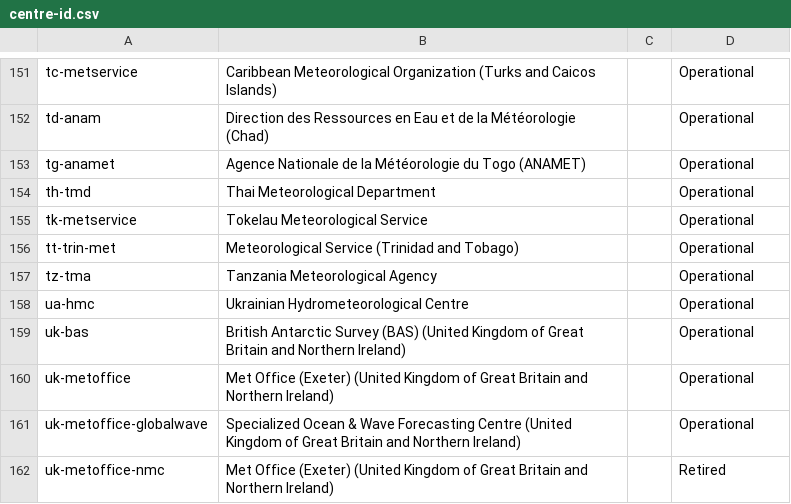
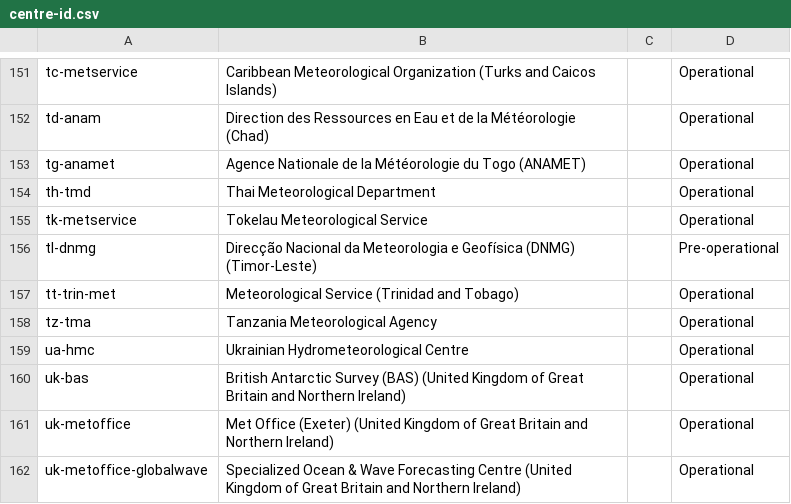
Before and after one commit to wmo-im/wis2-topic-hierarchy, a CSV file: topic-hierarchy/centre-id.csv, drawn as a sheet; only a part is shown, gaps mark what is left out; the shorter side is filled out with more unchanged rows.

Commit message:
update WIS2 Topic Hierarchy centre identifiers

```diff
--- a/topic-hierarchy/centre-id.csv
+++ b/topic-hierarchy/centre-id.csv
@@ -155,2 +155,3 @@ th-tmd,Thai Meteorological Department,,Operational
 tk-metservice,Tokelau Meteorological Service,,Operational
+tl-dnmg,Direcção Nacional da Meteorologia e Geofísica (DNMG) (Timor-Leste),,Pre-operational
 tt-trin-met,Meteorological Service (Trinidad and Tobago),,Operational
```
